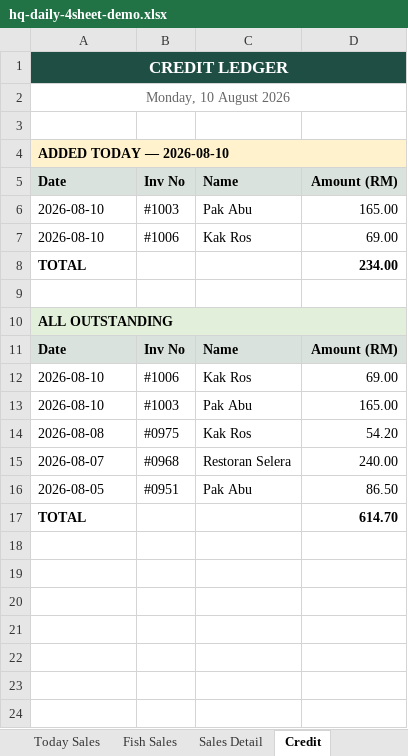
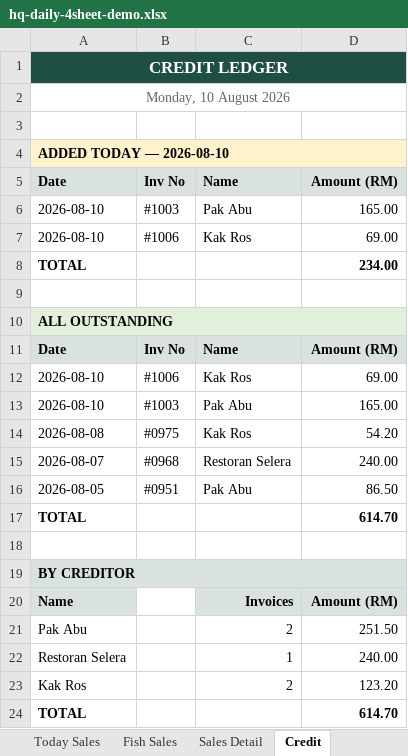
Before and after one commit to manfad/yft-pos, an Excel workbook: demo-output/hq-daily-4sheet-demo.xlsx, sheet Credit, drawn as a sheet; values as stored, in another font and other column widths than the file's, no borders; the diff names each change by its address in the sheet, - before the commit and + after, or states it on an @@ line.

```diff
--- a/demo-output/hq-daily-4sheet-demo.xlsx (sheet Credit)
+++ b/demo-output/hq-daily-4sheet-demo.xlsx (sheet Credit)
+row 18: (empty)
+row 19: BY CREDITOR
+row 20: Name |  | Invoices | Amount (RM)
+row 21: Pak Abu |  | 2 | 251.50
+row 22: Restoran Selera |  | 1 | 240.00
+row 23: Kak Ros |  | 2 | 123.20
+row 24: TOTAL |  |  | 614.70
```
Also changed, not shown: sheet Today Sales, 5 other files.
